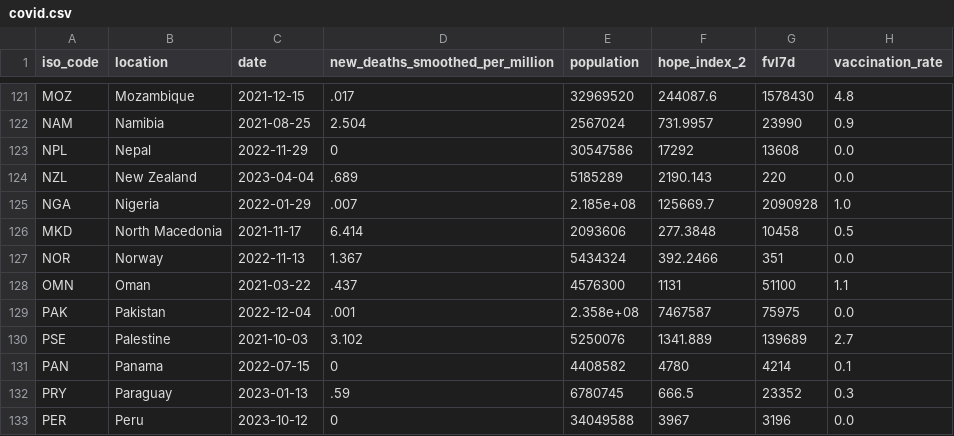
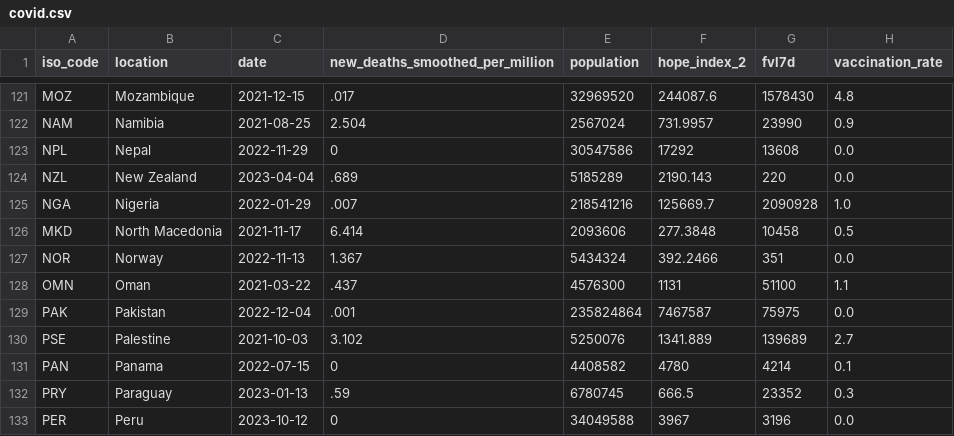
Before and after one commit to jonathanold/jonathanold.github.io, a CSV file: docs/otherdata/covid.csv, drawn as a sheet; only a part is shown, gaps mark what is left out; the diff covers the shown part only; the diff names each change by its address in the sheet, - before the commit and + after, or states it on an @@ line.

```diff
--- a/docs/otherdata/covid.csv
+++ b/docs/otherdata/covid.csv
-E125 (population): 2.185e+08
+E125 (population): 218541216
-E129 (population): 2.358e+08
+E129 (population): 235824864
```
Also changed, not shown: 139 edited cells elsewhere in this file, static/otherdata/covid.csv.
